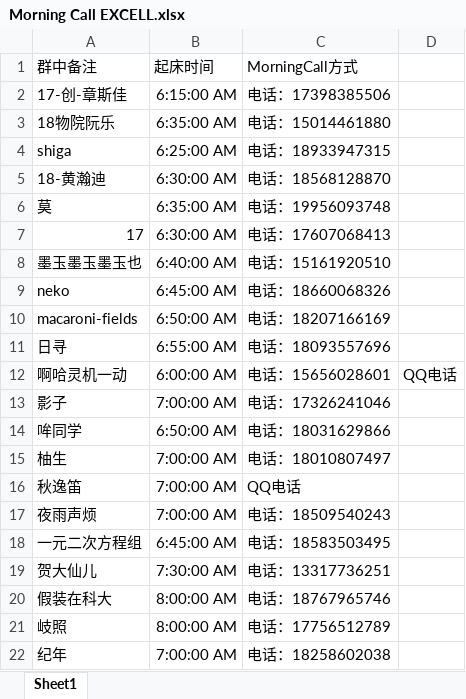
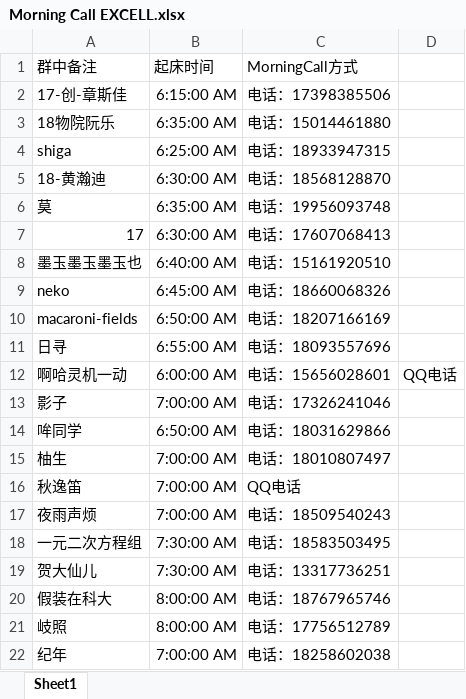
Before and after one commit to Jinzhanhong/MorningCall, an Excel workbook: Morning Call EXCELL.xlsx, sheet Sheet1, drawn as a sheet; values as stored, in another font and other column widths than the file's, no borders; the diff names each change by its address in the sheet, - before the commit and + after, or states it on an @@ line.

Commit message:
Update Morning Call EXCELL.xlsx

```diff
--- a/Morning Call EXCELL.xlsx (sheet Sheet1)
+++ b/Morning Call EXCELL.xlsx (sheet Sheet1)
-B18: 6:45:00 AM
+B18: 7:30:00 AM
```
